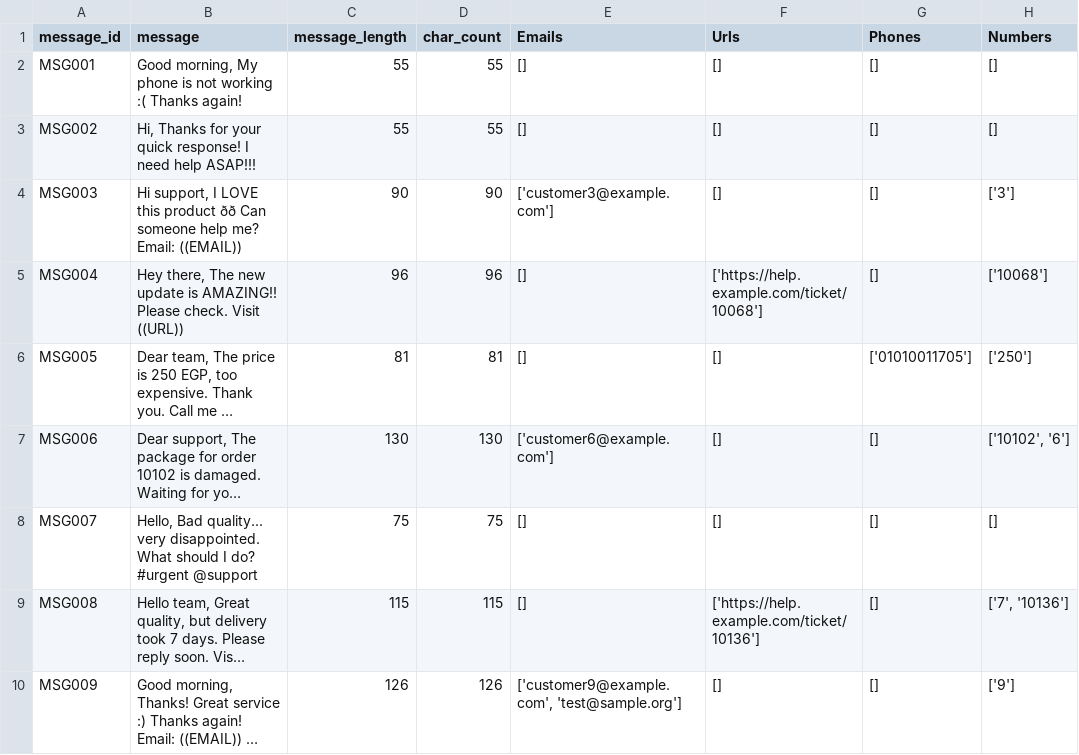
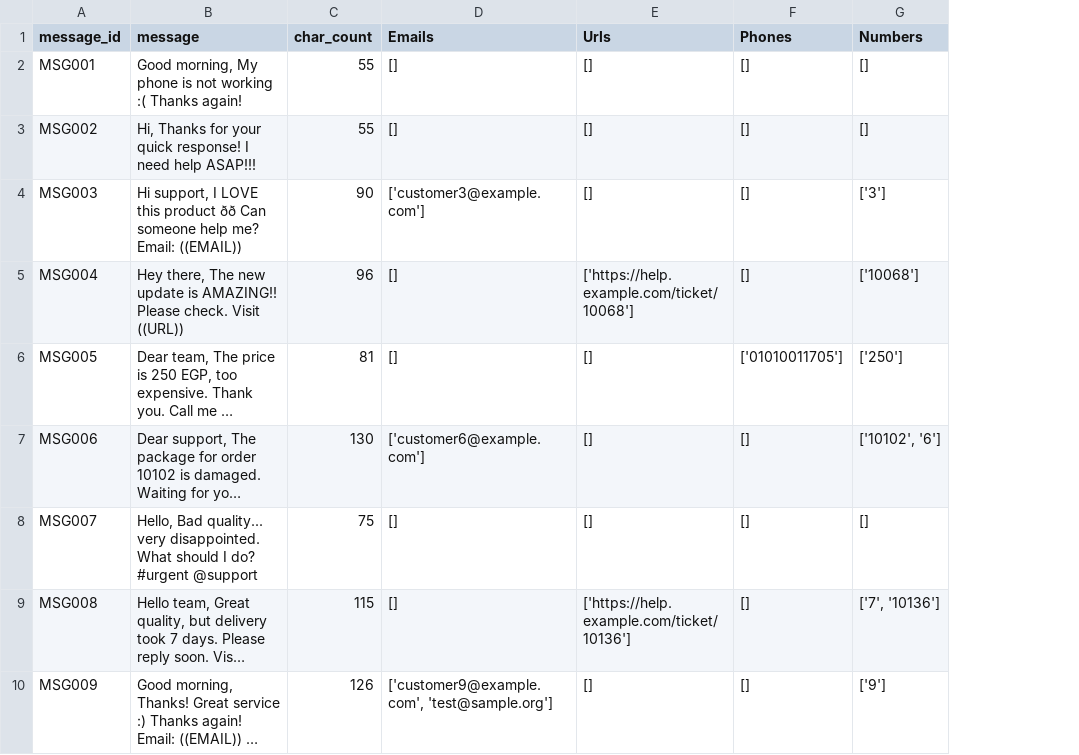
Before and after one commit to Mohammad1s/Tasks-Python, a CSV file: NLP/nlp_customer_messages_with_extracted_data.csv, drawn as a sheet; only a part is shown; long unchanged cells end in …; the diff names each change by its address in the sheet, - before the commit and + after, or states it on an @@ line.

Commit message:
Update nlp_customer_messages_with_extracted_data.csv

```diff
--- a/NLP/nlp_customer_messages_with_extracted_data.csv
+++ b/NLP/nlp_customer_messages_with_extracted_data.csv
-column C (message_length), rows 2-10: 55 | 55 | 90 | 96 | 81 | 130 | 75 | 115 | 126
```
